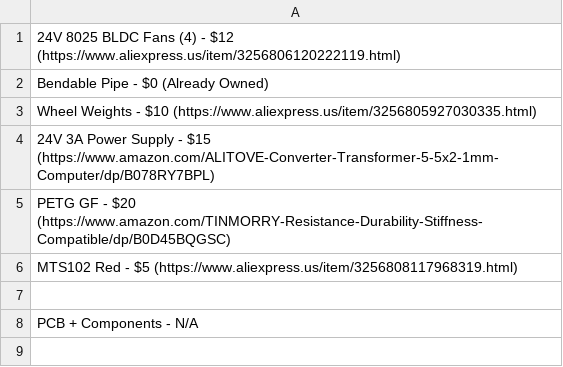
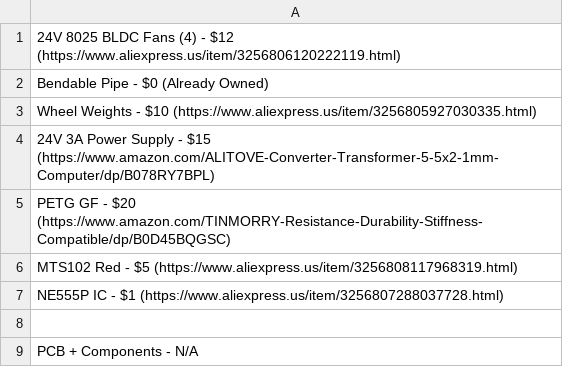
Before and after one commit to Firestorm108/QuadraFlow, a CSV file: BOM.csv, drawn as a sheet; the diff names each change by its address in the sheet, - before the commit and + after, or states it on an @@ line.

Commit message:
Update BOM.csv

```diff
--- a/BOM.csv
+++ b/BOM.csv
+row 7: NE555P IC - $1 (https://www.aliexpress.us/item/3256807288037728.html)
```
